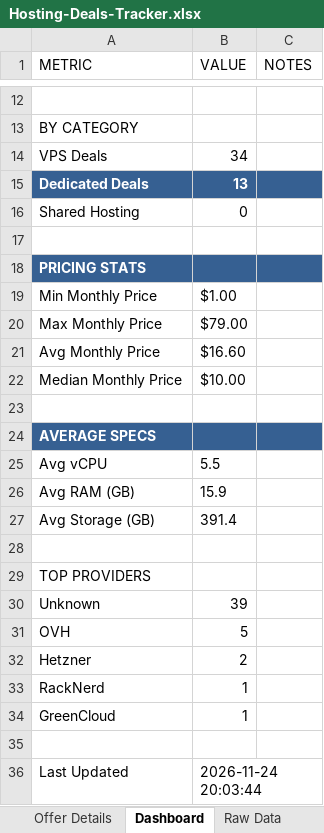
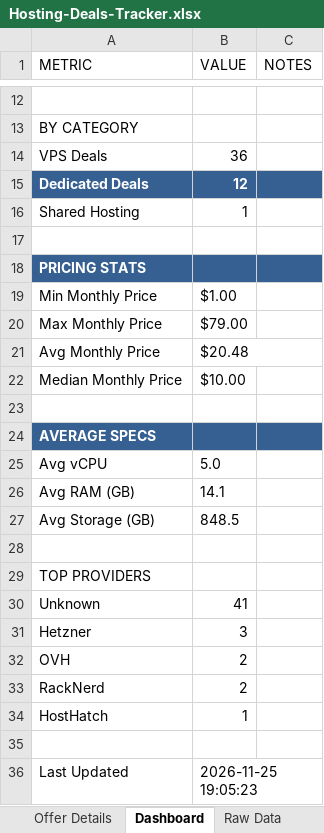
Before and after one commit to bojak83318/hosting-deals-tracker, an Excel workbook: output/Hosting-Deals-Tracker.xlsx, sheet Dashboard, drawn as a sheet; only a part is shown, gaps mark what is left out; values as stored, in another font and other column widths than the file's, no borders; removed rows and columns are numbered as before the commit, all else as after; the diff names each change by its address in the sheet, - before the commit and + after, or states it on an @@ line.

```diff
--- a/output/Hosting-Deals-Tracker.xlsx (sheet Dashboard)
+++ b/output/Hosting-Deals-Tracker.xlsx (sheet Dashboard)
-B14 (VALUE): 34
+B14 (VALUE): 36
-B15 (VALUE): 13
+B15 (VALUE): 12
-B16 (VALUE): 0
+B16 (VALUE): 1
-B21 (VALUE): $16.60
+B21 (VALUE): $20.48
-B25 (VALUE): 5.5
+B25 (VALUE): 5.0
-B26 (VALUE): 15.9
+B26 (VALUE): 14.1
-B27 (VALUE): 391.4
+B27 (VALUE): 848.5
-B30 (VALUE): 39
+B30 (VALUE): 41
-row 31: OVH | 5
-B31 (VALUE): 2
+B31 (VALUE): 3
+row 32: OVH | 2
-B33 (VALUE): 1
+B33 (VALUE): 2
-A34 (METRIC): GreenCloud
+A34 (METRIC): HostHatch
-B36 (VALUE): 2026-11-24 20:03:44
+B36 (VALUE): 2026-11-25 19:05:23
```
Also changed, not shown: sheet Raw Data, sheet Deals Tracker, sheet Deduplicated View, sheet Offer Details, 1 other file.
